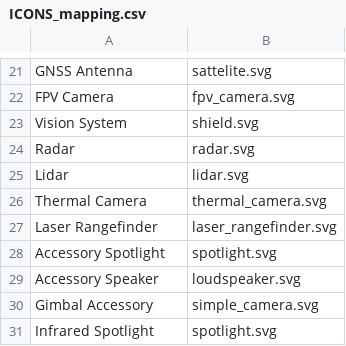
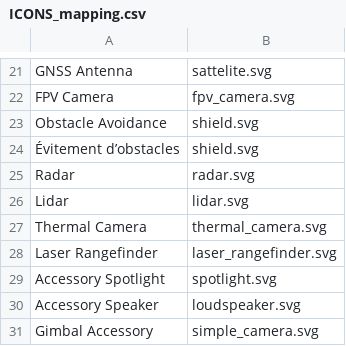
Before and after one commit to HeNeArKrXeRn0/ED_Website, a CSV file: assets/data_input/ICONS_mapping.csv, drawn as a sheet; only a part is shown, gaps mark what is left out; the shorter side is filled out with more unchanged rows.

Commit message:
Update Zenmuse specs, remove Dock 3, and rename Vision System to Obstacle Avoidance

```diff
--- a/assets/data_input/ICONS_mapping.csv
+++ b/assets/data_input/ICONS_mapping.csv
@@ -22,3 +22,4 @@ GNSS Antenna;sattelite.svg
 FPV Camera;fpv_camera.svg
-Vision System;shield.svg
+Obstacle Avoidance;shield.svg
+Évitement d’obstacles;shield.svg
 Radar;radar.svg
```
Also changed, not shown: assets/data_input/CAMERA_EQUIPEMENT_SPECS.csv, assets/data_input/ENTERPRISE_EQUIPEMENT_SPECS.csv, 5 other files.
